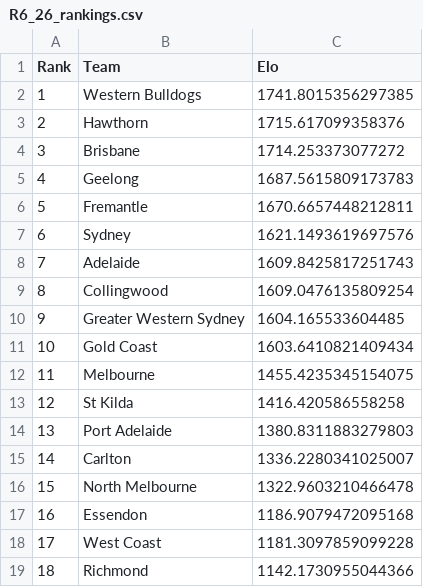
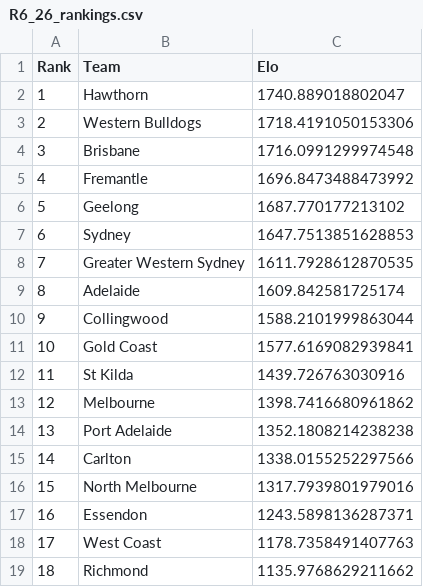
Before and after one commit to mattjcheung/AFL-Predictions, a CSV file: Predictions/R6_26_rankings.csv, drawn as a sheet.

Commit message:
Add rankings for R6_26

```diff
--- a/Predictions/R6_26_rankings.csv
+++ b/Predictions/R6_26_rankings.csv
@@ -1,19 +1,19 @@
 Rank,Team,Elo
-1,Western Bulldogs,1741.8015356297385
-2,Hawthorn,1715.617099358376
-3,Brisbane,1714.253373077272
-4,Geelong,1687.5615809173783
-5,Fremantle,1670.6657448212811
-6,Sydney,1621.1493619697576
-7,Adelaide,1609.8425817251743
-8,Collingwood,1609.0476135809254
-9,Greater Western Sydney,1604.165533604485
-10,Gold Coast,1603.6410821409434
-11,Melbourne,1455.4235345154075
-12,St Kilda,1416.420586558258
-13,Port Adelaide,1380.8311883279803
-14,Carlton,1336.2280341025007
-15,North Melbourne,1322.9603210466478
-16,Essendon,1186.9079472095168
-17,West Coast,1181.3097859099228
-18,Richmond,1142.1730955044366
+1,Hawthorn,1740.889018802047
+2,Western Bulldogs,1718.4191050153306
+3,Brisbane,1716.0991299974548
+4,Fremantle,1696.8473488473992
+5,Geelong,1687.770177213102
+6,Sydney,1647.7513851628853
+7,Greater Western Sydney,1611.7928612870535
+8,Adelaide,1609.842581725174
+9,Collingwood,1588.2101999863044
+10,Gold Coast,1577.6169082939841
+11,St Kilda,1439.726763030916
+12,Melbourne,1398.7416680961862
+13,Port Adelaide,1352.1808214238238
+14,Carlton,1338.0155252297566
+15,North Melbourne,1317.7939801979016
+16,Essendon,1243.5898136287371
+17,West Coast,1178.7358491407763
+18,Richmond,1135.9768629211662
```
